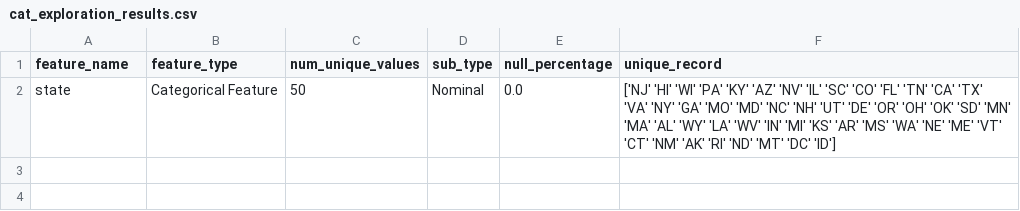
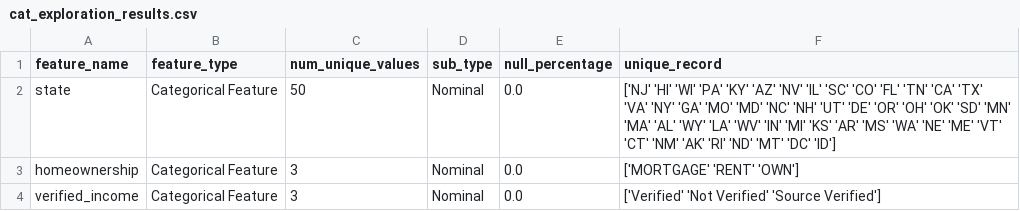
Before and after one commit to RohitDas92/Loan_Interest_Rate_Prediction, a CSV file: Code/cat_exploration_results.csv, drawn as a sheet.

```diff
--- a/Code/cat_exploration_results.csv
+++ b/Code/cat_exploration_results.csv
@@ -5 +5,3 @@ state,Categorical Feature,50,Nominal,0.0,"['NJ' 'HI' 'WI' 'PA' 'KY' 'AZ' 'NV' 'I
  'CT' 'NM' 'AK' 'RI' 'ND' 'MT' 'DC' 'ID']"
+homeownership,Categorical Feature,3,Nominal,0.0,['MORTGAGE' 'RENT' 'OWN']
+verified_income,Categorical Feature,3,Nominal,0.0,['Verified' 'Not Verified' 'Source Verified']
```
Also changed, not shown: Code/num_exploration_results.csv, 1 other file.
